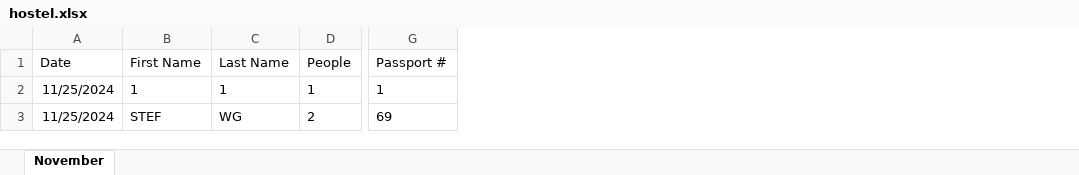
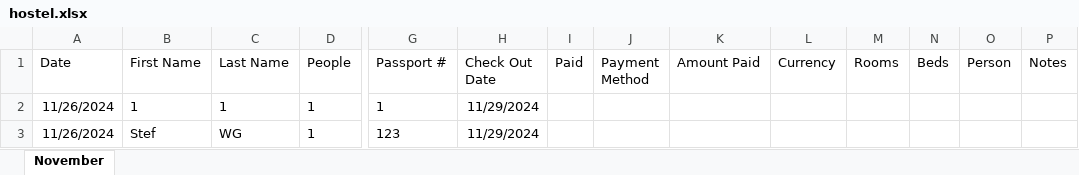
Before and after one commit to StefanWG/HostelCheckIn, an Excel workbook: assets/hostel.xlsx, sheet November, drawn as a sheet; only a part is shown, gaps mark what is left out; values as stored, in another font and other column widths than the file's, no borders; the diff names each change by its address in the sheet, - before the commit and + after, or states it on an @@ line.

```diff
--- a/assets/hostel.xlsx (sheet November)
+++ b/assets/hostel.xlsx (sheet November)
+column H (Check Out Date), rows 2-3: 11/29/2024 | 11/29/2024
+column I (Paid), empty
+column J (Payment Method), empty
+column K (Amount Paid), empty
+column L (Currency), empty
+column M (Rooms), empty
+column N (Beds), empty
+column O (Person), empty
+column P (Notes), empty
-A2:A3 (Date): 11/25/2024
+A2:A3 (Date): 11/26/2024
-B3 (First Name): STEF
+B3 (First Name): Stef
-D3 (People): 2
+D3 (People): 1
-G3 (Passport #): 69
+G3 (Passport #): 123
```
Also changed, not shown: 12 other files.
